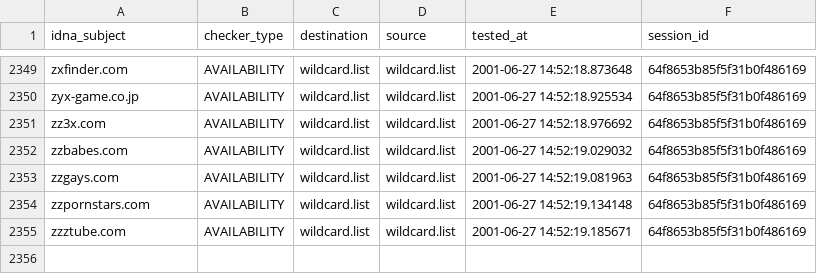
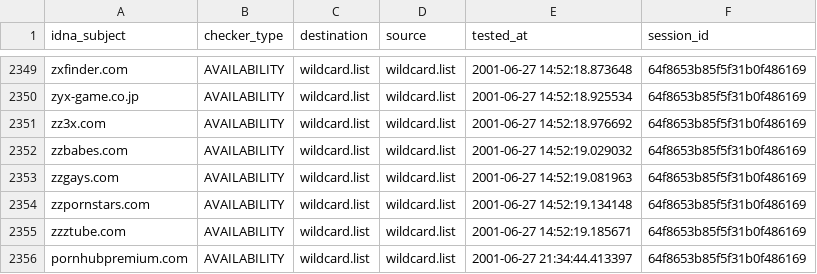
Before and after one commit to porn-records/Porn-Records, a CSV file: active_domains/output/wildcard.list/continue.csv, drawn as a sheet; only a part is shown, gaps mark what is left out; the diff names each change by its address in the sheet, - before the commit and + after, or states it on an @@ line.

```diff
--- a/active_domains/output/wildcard.list/continue.csv
+++ b/active_domains/output/wildcard.list/continue.csv
+row 2356: pornhubpremium.com | AVAILABILITY | wildcard.list | wildcard.list | 2001-06-27 21:34:44.413397 | 64f8653b85f5f31b0f486169
```
Also changed, not shown: .pyfunceble/inactive.csv, active_domains/output/domains.list/continue.csv, 24 other files.
